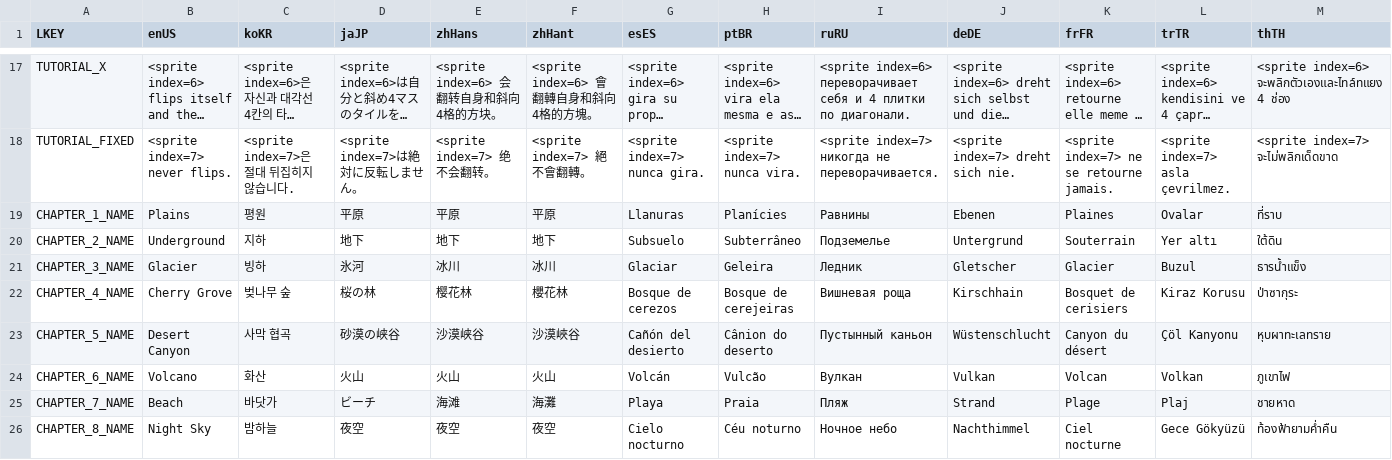
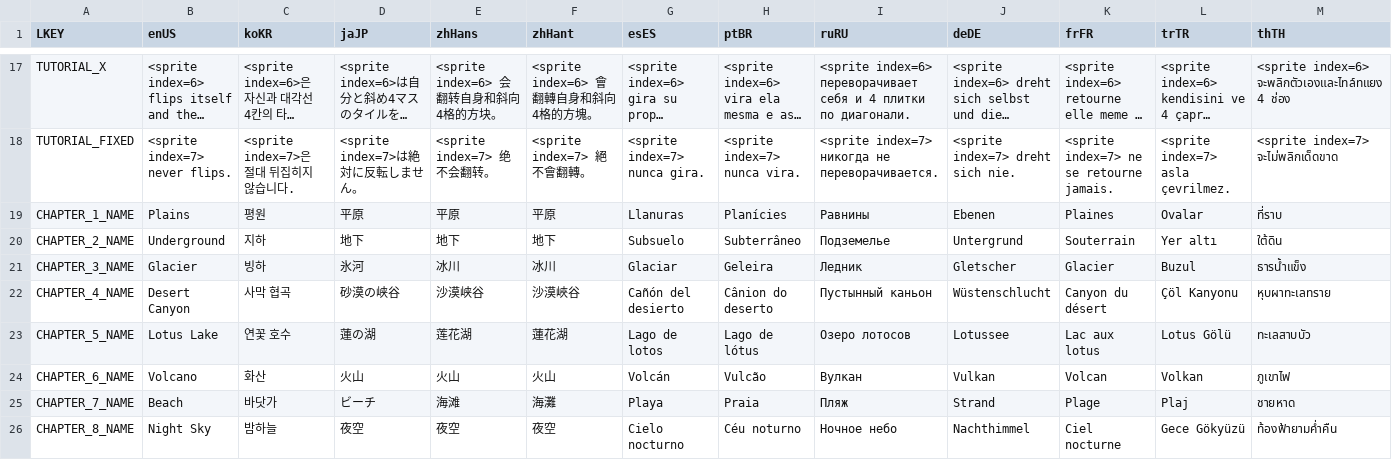
Before and after one commit to Surune/BiTile, a CSV file: Assets/Resources/localization.csv, drawn as a sheet; only a part is shown, gaps mark what is left out; long unchanged cells end in ….

Commit message:
improve chapter tiles

```diff
--- a/Assets/Resources/localization.csv
+++ b/Assets/Resources/localization.csv
@@ -21,4 +21,4 @@ CHAPTER_2_NAME,Underground,지하,地下,地下,地下,Subsuelo,Subterrâneo,П
 CHAPTER_3_NAME,Glacier,빙하,氷河,冰川,冰川,Glaciar,Geleira,Ледник,Gletscher,Glacier,Buzul,ธารน้ำแข็ง
-CHAPTER_4_NAME,Cherry Grove,벚나무 숲,桜の林,樱花林,櫻花林,Bosque de cerezos,Bosque de cerejeiras,Вишневая роща,Kirschhain,Bosquet de cerisiers,Kiraz Korusu,ป่าซากุระ
-CHAPTER_5_NAME,Desert Canyon,사막 협곡,砂漠の峡谷,沙漠峡谷,沙漠峽谷,Cañón del desierto,Cânion do deserto,Пустынный каньон,Wüstenschlucht,Canyon du désert,Çöl Kanyonu,หุบผาทะเลทราย
+CHAPTER_4_NAME,Desert Canyon,사막 협곡,砂漠の峡谷,沙漠峡谷,沙漠峽谷,Cañón del desierto,Cânion do deserto,Пустынный каньон,Wüstenschlucht,Canyon du désert,Çöl Kanyonu,หุบผาทะเลทราย
+CHAPTER_5_NAME,Lotus Lake,연꽃 호수,蓮の湖,莲花湖,蓮花湖,Lago de lotos,Lago de lótus,Озеро лотосов,Lotussee,Lac aux lotus,Lotus Gölü,ทะเลสาบบัว
 CHAPTER_6_NAME,Volcano,화산,火山,火山,火山,Volcán,Vulcão,Вулкан,Vulkan,Volcan,Volkan,ภูเขาไฟ
```
Also changed, not shown: 33 other files.
